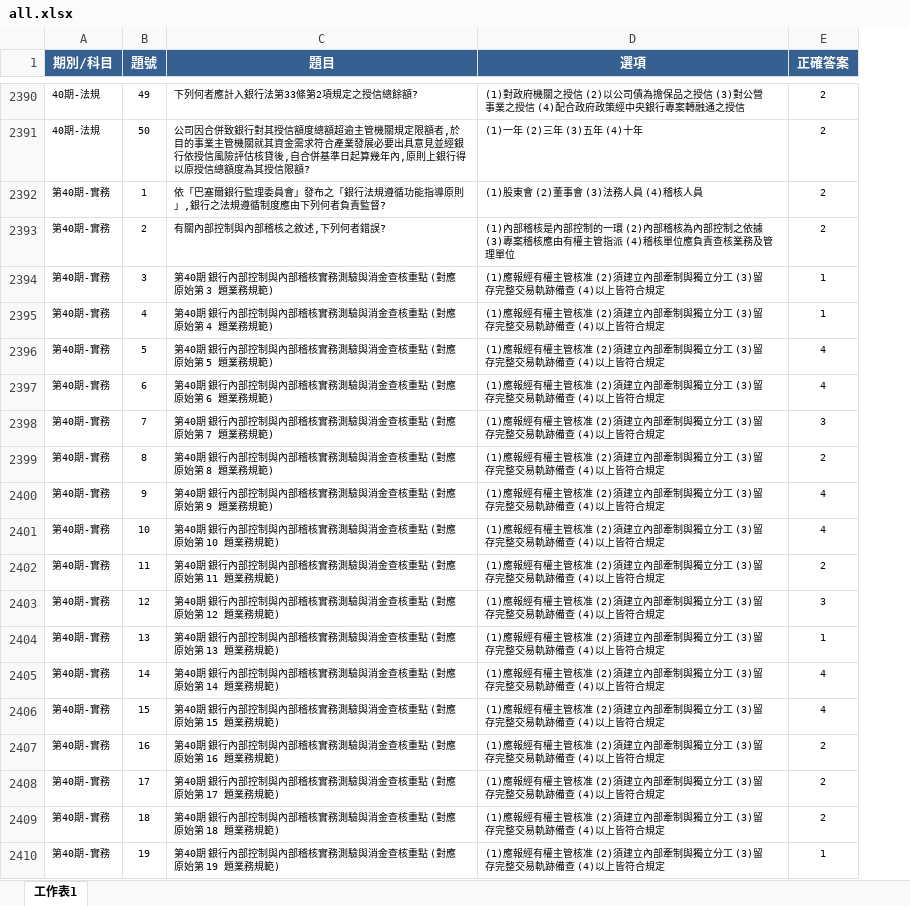
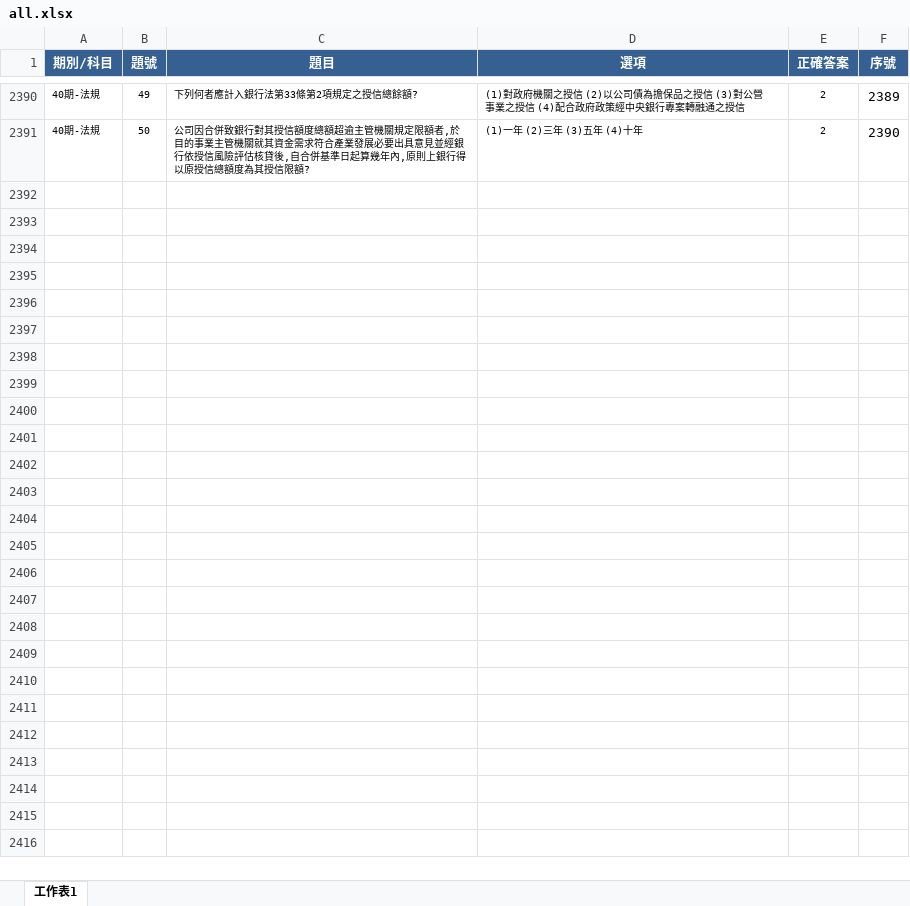
Before and after one commit to wenchang228/bank-quiz, an Excel workbook: all.xlsx, sheet 工作表1, drawn as a sheet; only a part is shown, gaps mark what is left out; values as stored, in another font and other column widths than the file's, no borders; removed rows and columns are numbered as before the commit, all else as after; the diff covers the shown part only; the diff names each change by its address in the sheet, - before the commit and + after, or states it on an @@ line.

Commit message:
Add files via upload

```diff
--- a/all.xlsx (sheet 工作表1)
+++ b/all.xlsx (sheet 工作表1)
+column F (序號), rows 2390-2391: 2389 | 2390
-row 2392: 第40期-實務 | 1 | 依「巴塞爾銀行監理委員會」發布之「銀行法規遵循功能指導原則」,銀行之法規遵循制度應由下列何者負責監督? | (1)股東會 (2)董事會 (3)法務人員 (4)稽核人員 | 2
-row 2393: 第40期-實務 | 2 | 有關內部控制與內部稽核之敘述,下列何者錯誤? | (1)內部稽核是內部控制的一環 (2)內部稽核為內部控制之依據 (3)專案稽核應由有權主管指派 (4)稽核單位應負責查核業務及管理單位 | 2
-row 2394: 第40期-實務 | 3 | 第40期 銀行內部控制與內部稽核實務測驗與消金查核重點 (對應原始第 3 題業務規範) | (1)應報經有權主管核准 (2)須建立內部牽制與獨立分工 (3)留存完整交易軌跡備查 (4)以上皆符合規定 | 1
-row 2395: 第40期-實務 | 4 | 第40期 銀行內部控制與內部稽核實務測驗與消金查核重點 (對應原始第 4 題業務規範) | (1)應報經有權主管核准 (2)須建立內部牽制與獨立分工 (3)留存完整交易軌跡備查 (4)以上皆符合規定 | 1
-row 2396: 第40期-實務 | 5 | 第40期 銀行內部控制與內部稽核實務測驗與消金查核重點 (對應原始第 5 題業務規範) | (1)應報經有權主管核准 (2)須建立內部牽制與獨立分工 (3)留存完整交易軌跡備查 (4)以上皆符合規定 | 4
-row 2397: 第40期-實務 | 6 | 第40期 銀行內部控制與內部稽核實務測驗與消金查核重點 (對應原始第 6 題業務規範) | (1)應報經有權主管核准 (2)須建立內部牽制與獨立分工 (3)留存完整交易軌跡備查 (4)以上皆符合規定 | 4
-row 2398: 第40期-實務 | 7 | 第40期 銀行內部控制與內部稽核實務測驗與消金查核重點 (對應原始第 7 題業務規範) | (1)應報經有權主管核准 (2)須建立內部牽制與獨立分工 (3)留存完整交易軌跡備查 (4)以上皆符合規定 | 3
-row 2399: 第40期-實務 | 8 | 第40期 銀行內部控制與內部稽核實務測驗與消金查核重點 (對應原始第 8 題業務規範) | (1)應報經有權主管核准 (2)須建立內部牽制與獨立分工 (3)留存完整交易軌跡備查 (4)以上皆符合規定 | 2
-row 2400: 第40期-實務 | 9 | 第40期 銀行內部控制與內部稽核實務測驗與消金查核重點 (對應原始第 9 題業務規範) | (1)應報經有權主管核准 (2)須建立內部牽制與獨立分工 (3)留存完整交易軌跡備查 (4)以上皆符合規定 | 4
-row 2401: 第40期-實務 | 10 | 第40期 銀行內部控制與內部稽核實務測驗與消金查核重點 (對應原始第 10 題業務規範) | (1)應報經有權主管核准 (2)須建立內部牽制與獨立分工 (3)留存完整交易軌跡備查 (4)以上皆符合規定 | 4
-row 2402: 第40期-實務 | 11 | 第40期 銀行內部控制與內部稽核實務測驗與消金查核重點 (對應原始第 11 題業務規範) | (1)應報經有權主管核准 (2)須建立內部牽制與獨立分工 (3)留存完整交易軌跡備查 (4)以上皆符合規定 | 2
-row 2403: 第40期-實務 | 12 | 第40期 銀行內部控制與內部稽核實務測驗與消金查核重點 (對應原始第 12 題業務規範) | (1)應報經有權主管核准 (2)須建立內部牽制與獨立分工 (3)留存完整交易軌跡備查 (4)以上皆符合規定 | 3
-row 2404: 第40期-實務 | 13 | 第40期 銀行內部控制與內部稽核實務測驗與消金查核重點 (對應原始第 13 題業務規範) | (1)應報經有權主管核准 (2)須建立內部牽制與獨立分工 (3)留存完整交易軌跡備查 (4)以上皆符合規定 | 1
-row 2405: 第40期-實務 | 14 | 第40期 銀行內部控制與內部稽核實務測驗與消金查核重點 (對應原始第 14 題業務規範) | (1)應報經有權主管核准 (2)須建立內部牽制與獨立分工 (3)留存完整交易軌跡備查 (4)以上皆符合規定 | 4
-row 2406: 第40期-實務 | 15 | 第40期 銀行內部控制與內部稽核實務測驗與消金查核重點 (對應原始第 15 題業務規範) | (1)應報經有權主管核准 (2)須建立內部牽制與獨立分工 (3)留存完整交易軌跡備查 (4)以上皆符合規定 | 4
-row 2407: 第40期-實務 | 16 | 第40期 銀行內部控制與內部稽核實務測驗與消金查核重點 (對應原始第 16 題業務規範) | (1)應報經有權主管核准 (2)須建立內部牽制與獨立分工 (3)留存完整交易軌跡備查 (4)以上皆符合規定 | 2
-row 2408: 第40期-實務 | 17 | 第40期 銀行內部控制與內部稽核實務測驗與消金查核重點 (對應原始第 17 題業務規範) | (1)應報經有權主管核准 (2)須建立內部牽制與獨立分工 (3)留存完整交易軌跡備查 (4)以上皆符合規定 | 2
-row 2409: 第40期-實務 | 18 | 第40期 銀行內部控制與內部稽核實務測驗與消金查核重點 (對應原始第 18 題業務規範) | (1)應報經有權主管核准 (2)須建立內部牽制與獨立分工 (3)留存完整交易軌跡備查 (4)以上皆符合規定 | 2
-row 2410: 第40期-實務 | 19 | 第40期 銀行內部控制與內部稽核實務測驗與消金查核重點 (對應原始第 19 題業務規範) | (1)應報經有權主管核准 (2)須建立內部牽制與獨立分工 (3)留存完整交易軌跡備查 (4)以上皆符合規定 | 1
```
Also changed, not shown: 61 removed rows elsewhere in this sheet.
